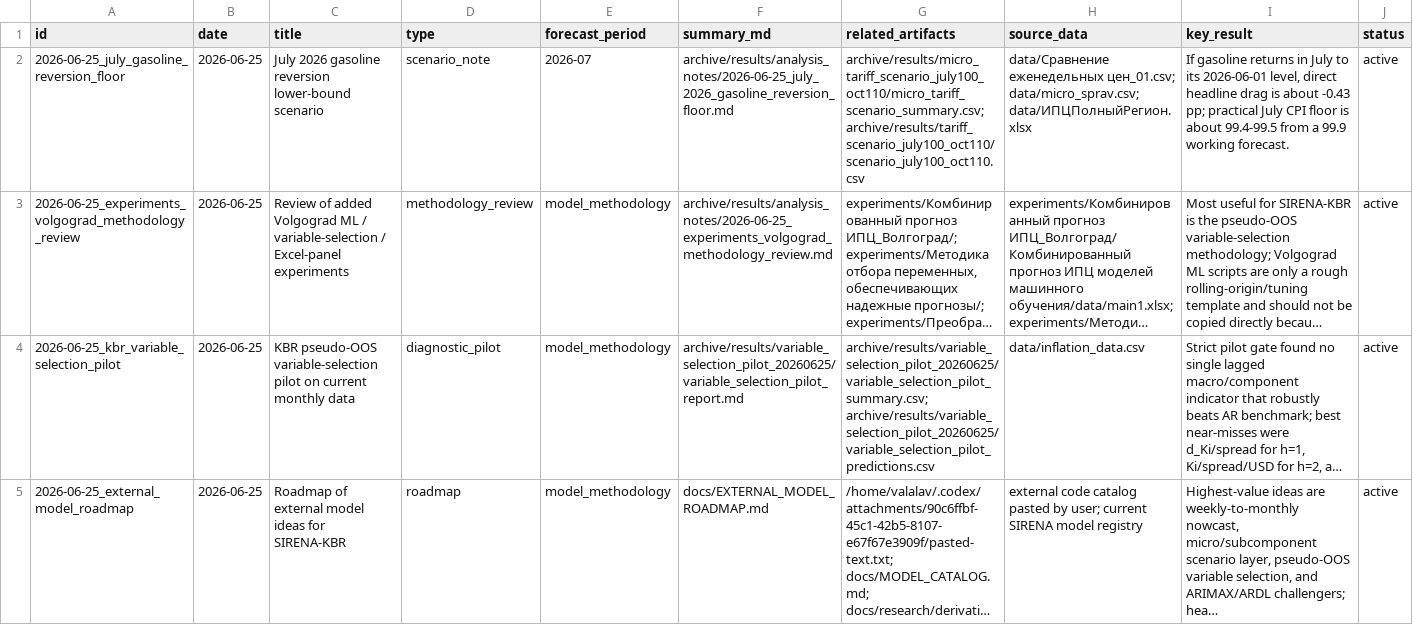
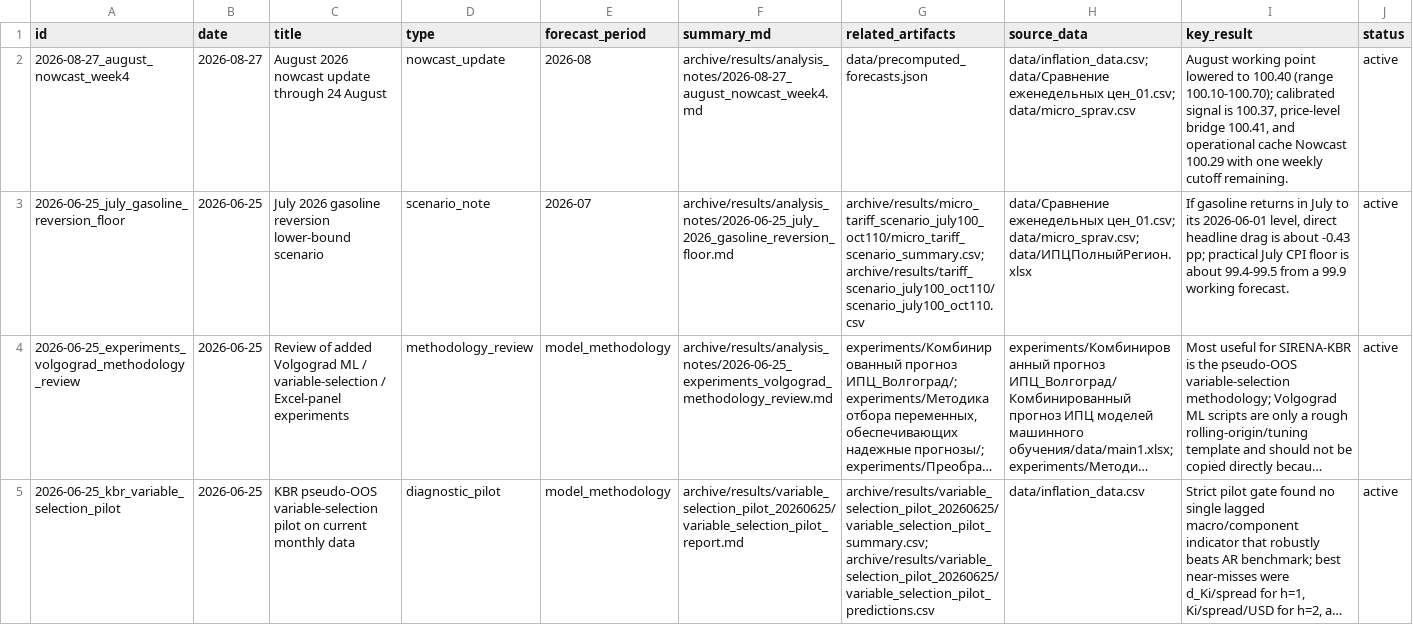
Before and after one commit to valalav/opus_forecast, a CSV file: archive/results/analysis_notes/analysis_index.csv, drawn as a sheet; only a part is shown; the shorter side is filled out with more unchanged rows; long unchanged cells end in …; the diff names each change by its address in the sheet, - before the commit and + after, or states it on an @@ line.

Commit message:
Update August nowcast through 24 August
Agent: GPT-5.6 Sol

```diff
--- a/archive/results/analysis_notes/analysis_index.csv
+++ b/archive/results/analysis_notes/analysis_index.csv
+row 2: 2026-08-27_august_nowcast_week4 | 2026-08-27 | August 2026 nowcast update through 24 August | nowcast_update | 2026-08 | archive/results/analysis_notes/2026-08-27_august_nowcast_week4.md | data/precomputed_forecasts.json | data/inflation_data.csv; data/Сравнение еженедельных цен_01.csv; data/micro_sprav.csv | August working point lowered to 100.40 (range 100.10-100.70); calibrated signal is 100.37, price-level bridge 100.41, and operational cache Nowcast 100.29 with one weekly cutoff remaining. | active
```
Also changed, not shown: 7 other files.
